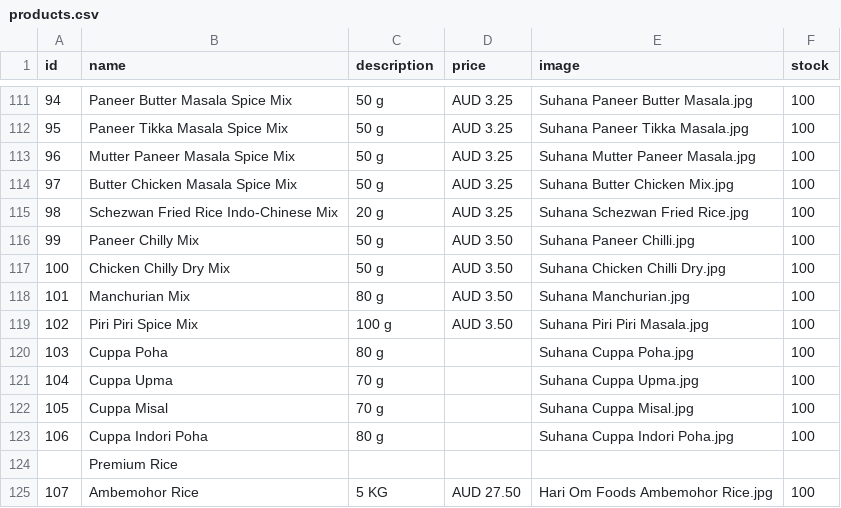
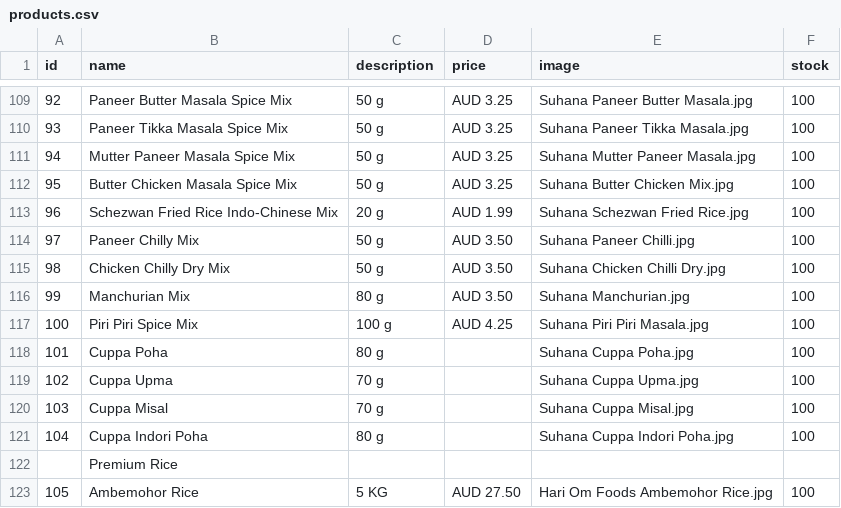
Before and after one commit to hariomfoodswollongong-ops/mywebsite, a CSV file: public/products.csv, drawn as a sheet; only a part is shown, gaps mark what is left out; addresses are those after the commit; the diff covers the shown part only; the diff names each change by its address in the sheet, - before the commit and + after, or states it on an @@ line.

```diff
--- a/public/products.csv
+++ b/public/products.csv
@@ column A (id) renumbered from row 10 down @@
-D113 (price): AUD 3.25
+D113 (price): AUD 1.99
-D117 (price): AUD 3.50
+D117 (price): AUD 4.25
```
Also changed, not shown: 2 removed rows and 28 edited cells elsewhere in this file.
